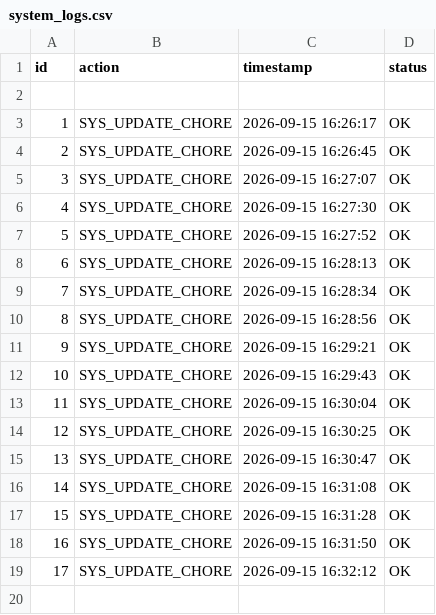
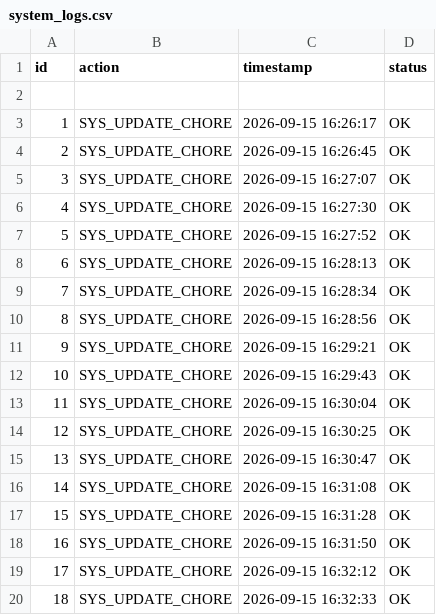
Before and after one commit to almuzahidseyam/automated-data-ingestion, a CSV file: system_logs.csv, drawn as a sheet.

Commit message:
chore(data): aggregate system log #18

```diff
--- a/system_logs.csv
+++ b/system_logs.csv
@@ -19 +19,2 @@
 17,SYS_UPDATE_CHORE,2026-09-15 16:32:12,OK
+18,SYS_UPDATE_CHORE,2026-09-15 16:32:33,OK
```
